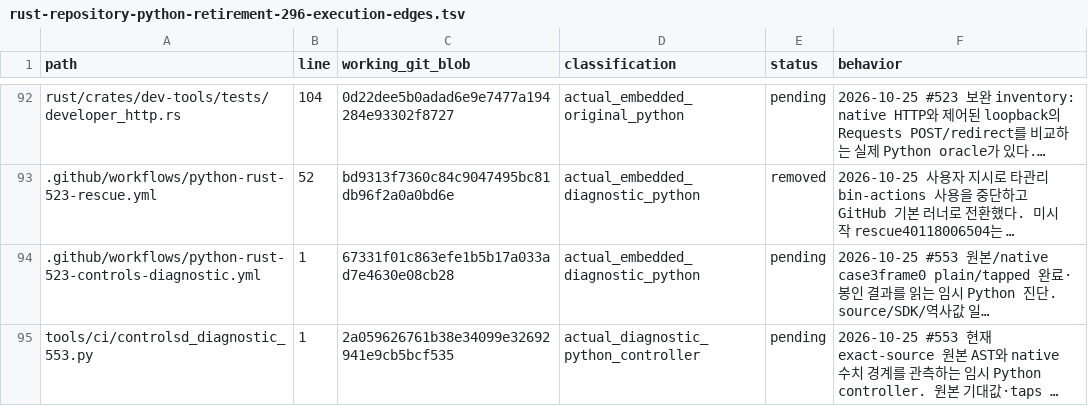
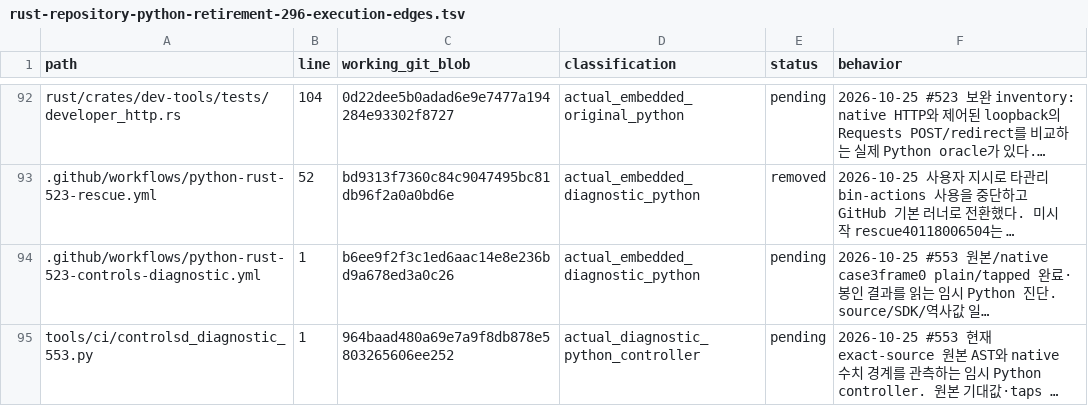
Before and after one commit to bin9208/openpilot-rust, a TSV file: docs/naver/rust-repository-python-retirement-296-execution-edges.tsv, drawn as a sheet; only a part is shown, gaps mark what is left out; long unchanged cells end in …; the diff covers the shown part only; the diff names each change by its address in the sheet, - before the commit and + after, or states it on an @@ line.

```diff
--- a/docs/naver/rust-repository-python-retirement-296-execution-edges.tsv
+++ b/docs/naver/rust-repository-python-retirement-296-execution-edges.tsv
-C94 (working_git_blob): 67331f01c863efe1b5b17a033ad7e4630e08cb28
+C94 (working_git_blob): b6ee9f2f3c1ed6aac14e8e236bd9a678ed3a0c26
-C95 (working_git_blob): 2a059626761b38e34099e32692941e9cb5bcf535
+C95 (working_git_blob): 964baad480a69e7a9f8db878e5803265606ee252
```
Also changed, not shown: 2 added rows and 3 edited cells elsewhere in this file, 25 other files.
